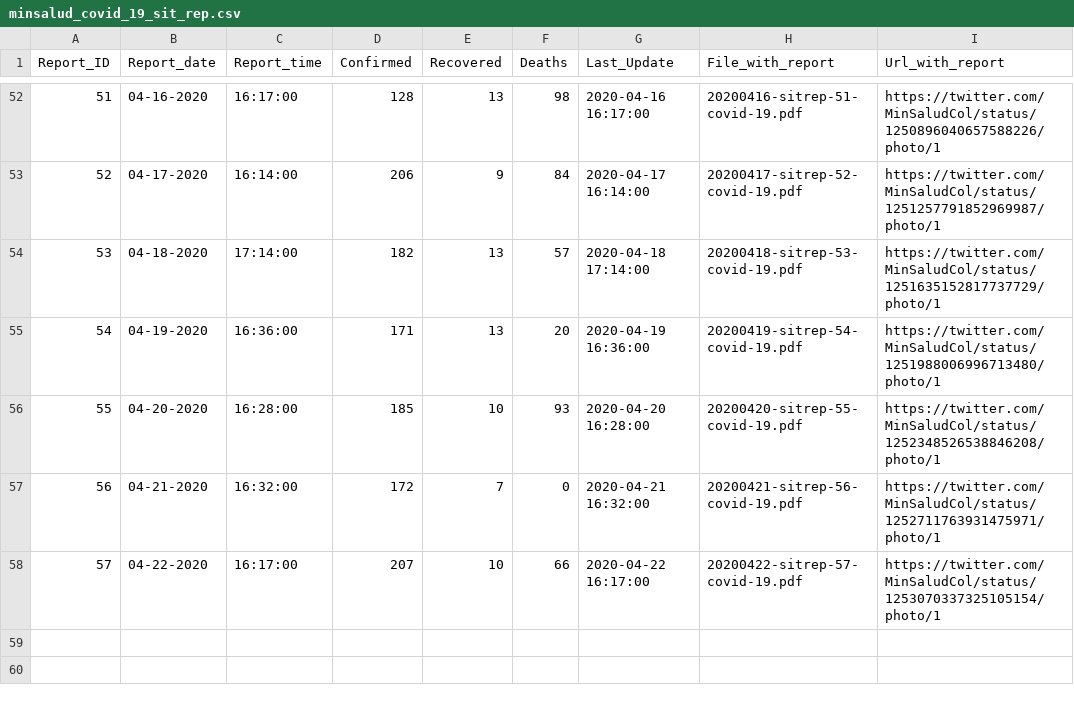
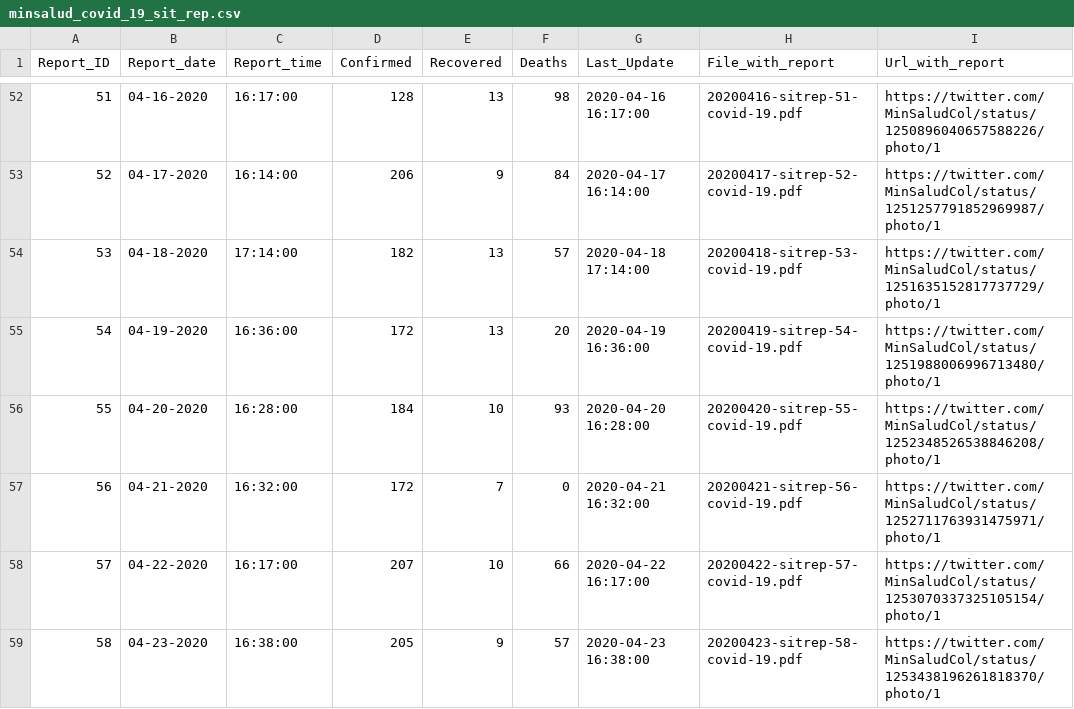
Before and after one commit to CovidDataProject/DataCovid19Colombia, a CSV file: covid_19_situation_reports/minsalud_covid_19_sit_rep.csv, drawn as a sheet; only a part is shown, gaps mark what is left out.

Commit message:
minsalud_covid_19_sit_rep

```diff
--- a/covid_19_situation_reports/minsalud_covid_19_sit_rep.csv
+++ b/covid_19_situation_reports/minsalud_covid_19_sit_rep.csv
@@ -54,5 +54,6 @@
 "53","04-18-2020","17:14:00","182","13","57","2020-04-18 17:14:00","20200418-sitrep-53-covid-19.pdf","https://twitter.com/MinSaludCol/status/1251635152817737729/photo/1"
-"54","04-19-2020","16:36:00","171","13","20","2020-04-19 16:36:00","20200419-sitrep-54-covid-19.pdf","https://twitter.com/MinSaludCol/status/1251988006996713480/photo/1"
-"55","04-20-2020","16:28:00","185","10","93","2020-04-20 16:28:00","20200420-sitrep-55-covid-19.pdf","https://twitter.com/MinSaludCol/status/1252348526538846208/photo/1"
+"54","04-19-2020","16:36:00","172","13","20","2020-04-19 16:36:00","20200419-sitrep-54-covid-19.pdf","https://twitter.com/MinSaludCol/status/1251988006996713480/photo/1"
+"55","04-20-2020","16:28:00","184","10","93","2020-04-20 16:28:00","20200420-sitrep-55-covid-19.pdf","https://twitter.com/MinSaludCol/status/1252348526538846208/photo/1"
 "56","04-21-2020","16:32:00","172","7","0","2020-04-21 16:32:00","20200421-sitrep-56-covid-19.pdf","https://twitter.com/MinSaludCol/status/1252711763931475971/photo/1"
 "57","04-22-2020","16:17:00","207","10","66","2020-04-22 16:17:00","20200422-sitrep-57-covid-19.pdf","https://twitter.com/MinSaludCol/status/1253070337325105154/photo/1"
+"58","04-23-2020","16:38:00","205","9","57","2020-04-23 16:38:00","20200423-sitrep-58-covid-19.pdf","https://twitter.com/MinSaludCol/status/1253438196261818370/photo/1"
```
